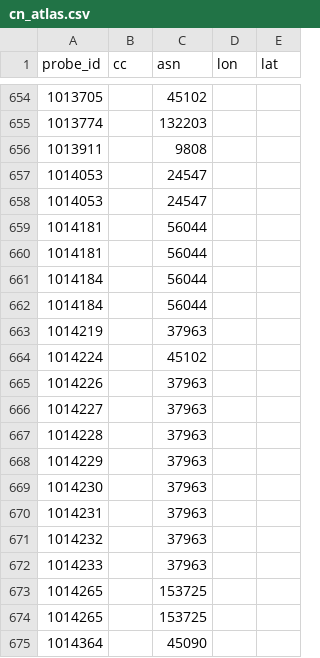
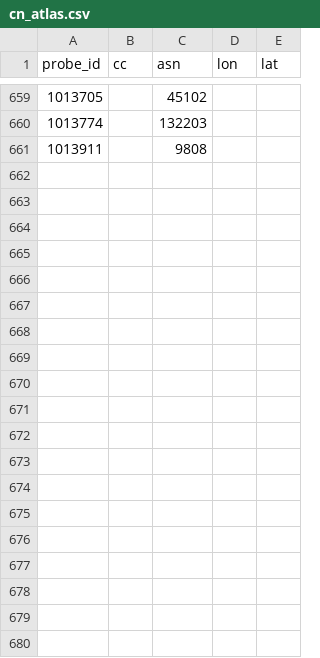
Before and after one commit to wangmm001/internet-yellow-pages, a CSV file: analysis/china/data/cn_atlas.csv, drawn as a sheet; only a part is shown, gaps mark what is left out; removed rows and columns are numbered as before the commit, all else as after; the diff covers the shown part only; the diff names each change by its address in the sheet, - before the commit and + after, or states it on an @@ line.

```diff
--- a/analysis/china/data/cn_atlas.csv
+++ b/analysis/china/data/cn_atlas.csv
-row 657: 1014053 |  | 24547
-row 658: 1014053 |  | 24547
-row 659: 1014181 |  | 56044
-row 660: 1014181 |  | 56044
-row 661: 1014184 |  | 56044
-row 662: 1014184 |  | 56044
-row 663: 1014219 |  | 37963
-row 664: 1014224 |  | 45102
-row 665: 1014226 |  | 37963
-row 666: 1014227 |  | 37963
-row 667: 1014228 |  | 37963
-row 668: 1014229 |  | 37963
-row 669: 1014230 |  | 37963
-row 670: 1014231 |  | 37963
-row 671: 1014232 |  | 37963
-row 672: 1014233 |  | 37963
-row 673: 1014265 |  | 153725
-row 674: 1014265 |  | 153725
-row 675: 1014364 |  | 45090
```
Also changed, not shown: 9 added rows, 28 removed rows, 10 moved rows and 12 edited cells elsewhere in this file, analysis/china/data/cn_dns_authority.csv, analysis/china/data/cn_prefixes.csv, 51 other files.
